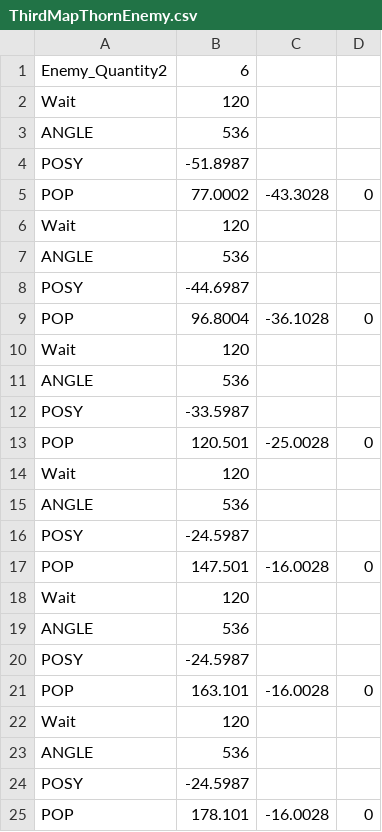
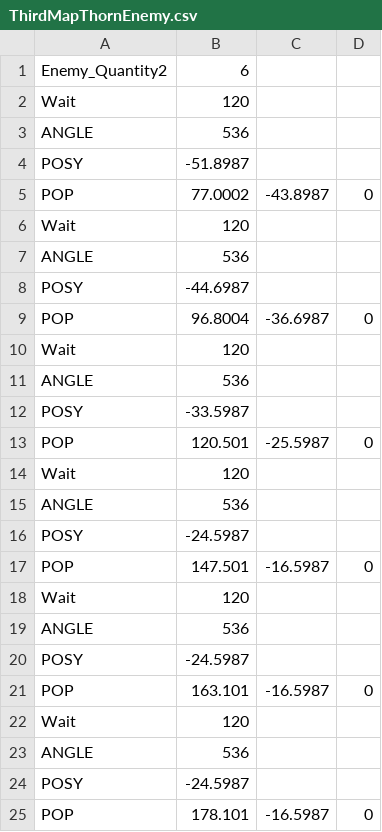
Before and after one commit to YuraIkeuchi/SoulHunter, a CSV file: Resources/enemy_param/ThornEnemy/ThirdMapThornEnemy.csv, drawn as a sheet.

```diff
--- a/Resources/enemy_param/ThornEnemy/ThirdMapThornEnemy.csv
+++ b/Resources/enemy_param/ThornEnemy/ThirdMapThornEnemy.csv
@@ -4,3 +4,3 @@ ANGLE,536
 POSY,-51.8987
-POP,77.0002,-43.3028,0
+POP,77.0002,-43.8987,0
 Wait,120
@@ -8,3 +8,3 @@ ANGLE,536
 POSY,-44.6987
-POP,96.8004,-36.1028,0
+POP,96.8004,-36.6987,0
 Wait,120
@@ -12,3 +12,3 @@ ANGLE,536
 POSY,-33.5987
-POP,120.501,-25.0028,0
+POP,120.501,-25.5987,0
 Wait,120
@@ -16,3 +16,3 @@ ANGLE,536
 POSY,-24.5987
-POP,147.501,-16.0028,0
+POP,147.501,-16.5987,0
 Wait,120
@@ -20,3 +20,3 @@ ANGLE,536
 POSY,-24.5987
-POP,163.101,-16.0028,0
+POP,163.101,-16.5987,0
 Wait,120
@@ -24,2 +24,2 @@ ANGLE,536
 POSY,-24.5987
-POP,178.101,-16.0028,0
+POP,178.101,-16.5987,0
```
Also changed, not shown: 12 other files.
